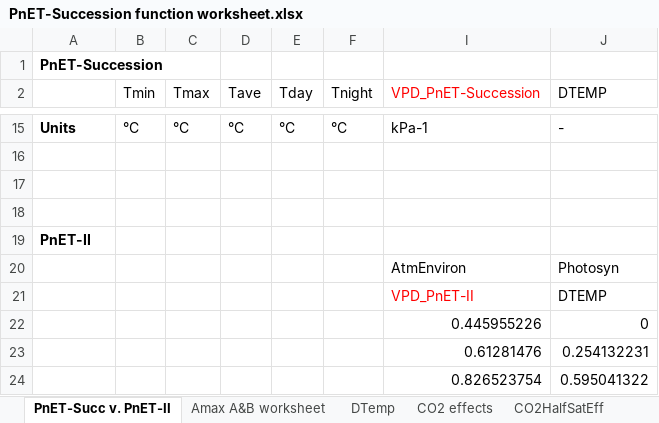
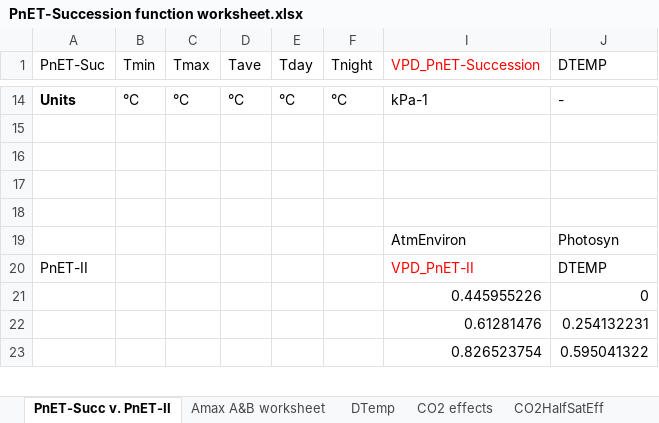
Before and after one commit to LANDIS-II-Foundation/Extension-PnET-Succession, an Excel workbook: deploy/docs/PnET-Succession function worksheet.xlsx, sheet PnET-Succ v. PnET-II, drawn as a sheet; only a part is shown, gaps mark what is left out; values as stored, in another font and other column widths than the file's, no borders; charts and pictures not drawn; removed rows and columns are numbered as before the commit, all else as after; rows hold the shown columns only; the diff names each change by its address in the sheet, - before the commit and + after, or states it on an @@ line.

```diff
--- a/deploy/docs/PnET-Succession function worksheet.xlsx (sheet PnET-Succ v. PnET-II)
+++ b/deploy/docs/PnET-Succession function worksheet.xlsx (sheet PnET-Succ v. PnET-II)
-row 1: PnET-Succession
-A1: (empty)
+A1: PnET-Suc
-A18 (PnET-Suc): PnET-II
+A18 (PnET-Suc): (empty)
-A20 (PnET-Suc): (empty)
+A20 (PnET-Suc): PnET-II
```
Also changed, not shown: sheet FrActWd, sheet AdjFolN, sheet CO2HalfSatEff, sheet CO2 effects, sheet Amax A&B worksheet, other sheet tabs, formulas that keep their value, charts or pictures, 6 other files.
